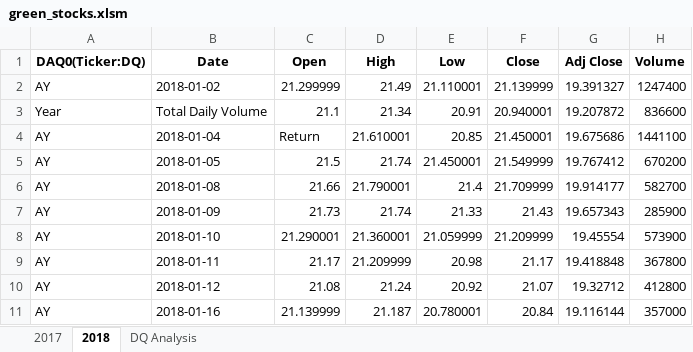
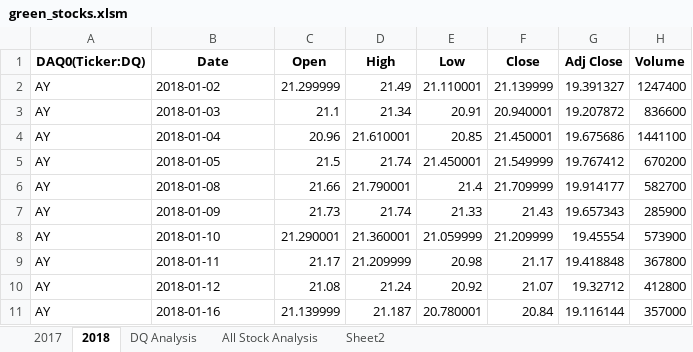
Before and after one commit to Komal77rao/stock-analysis, an Excel workbook: green_stocks.xlsm, sheet 2018, drawn as a sheet; only a part is shown; values as stored, in another font and other column widths than the file's, no borders; the diff names each change by its address in the sheet, - before the commit and + after, or states it on an @@ line.

Commit message:
All Stock Analysis

```diff
--- a/green_stocks.xlsm (sheet 2018)
+++ b/green_stocks.xlsm (sheet 2018)
+sheet tab: All Stock Analysis
+sheet tab: Sheet2
-A3 (DAQ0(Ticker:DQ)): Year
+A3 (DAQ0(Ticker:DQ)): AY
-B3 (Date): Total Daily Volume
+B3 (Date): 2018-01-03
-C4 (Open): Return
+C4 (Open): 20.96
```
Also changed, not shown: sheet DQ Analysis.
